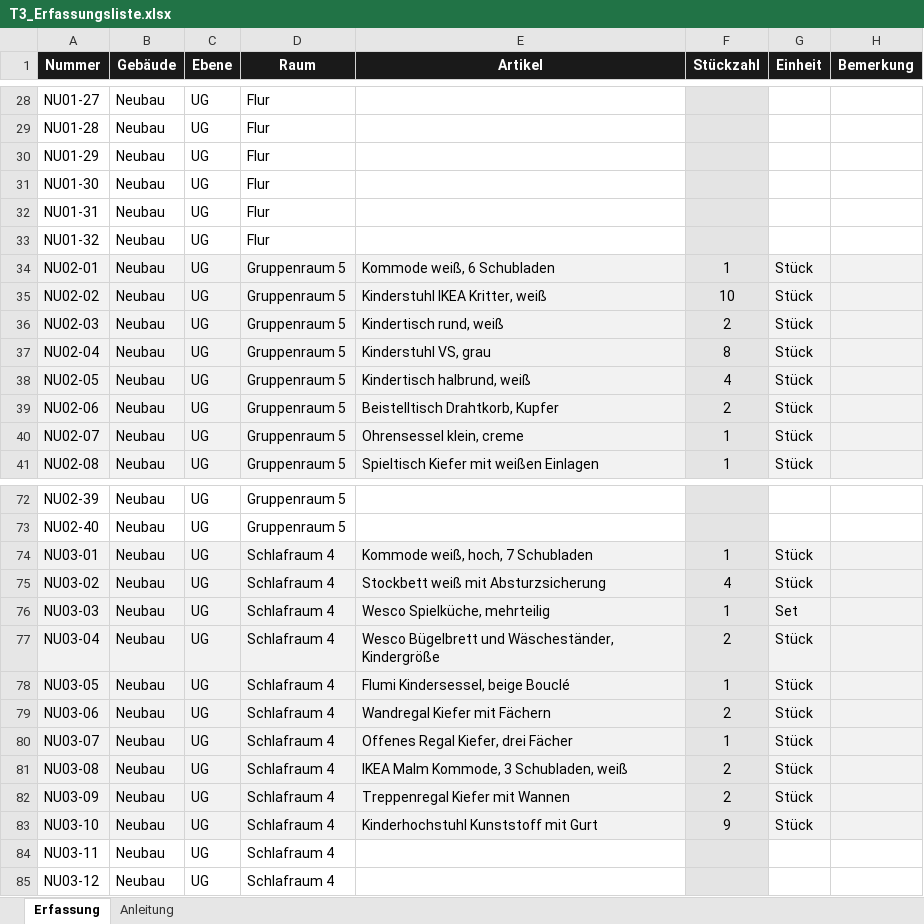
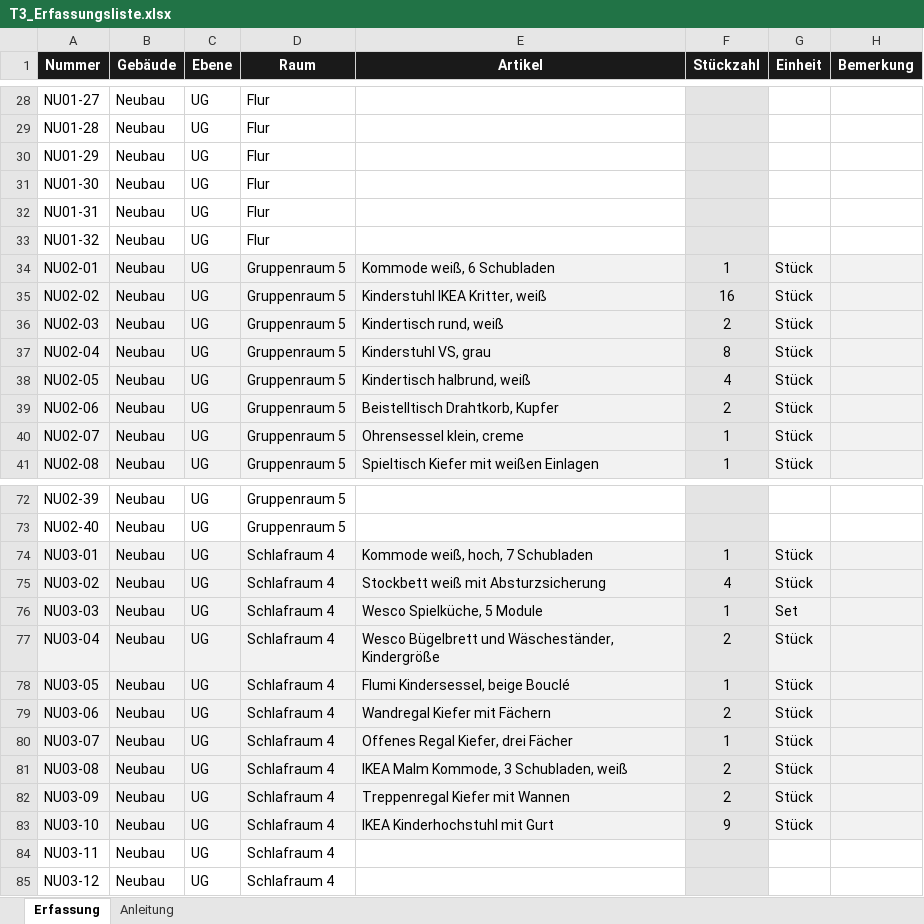
Before and after one commit to jenny9876781/Ablage-, an Excel workbook: ausgabe/T3_Erfassungsliste.xlsx, sheet Erfassung, drawn as a sheet; only a part is shown, gaps mark what is left out; values as stored, in another font and other column widths than the file's, no borders; the diff covers the shown part only; the diff names each change by its address in the sheet, - before the commit and + after, or states it on an @@ line.

```diff
--- a/ausgabe/T3_Erfassungsliste.xlsx (sheet Erfassung)
+++ b/ausgabe/T3_Erfassungsliste.xlsx (sheet Erfassung)
-F35 (Stückzahl): 10
+F35 (Stückzahl): 16
-E76 (Artikel): Wesco Spielküche, mehrteilig
+E76 (Artikel): Wesco Spielküche, 5 Module
-E83 (Artikel): Kinderhochstuhl Kunststoff mit Gurt
+E83 (Artikel): IKEA Kinderhochstuhl mit Gurt
```
Also changed, not shown: 6 added rows, 45 edited cells and cell formats elsewhere in this sheet, ausgabe/01_Artikelstamm_kikripp.xlsx, 33 other files.
